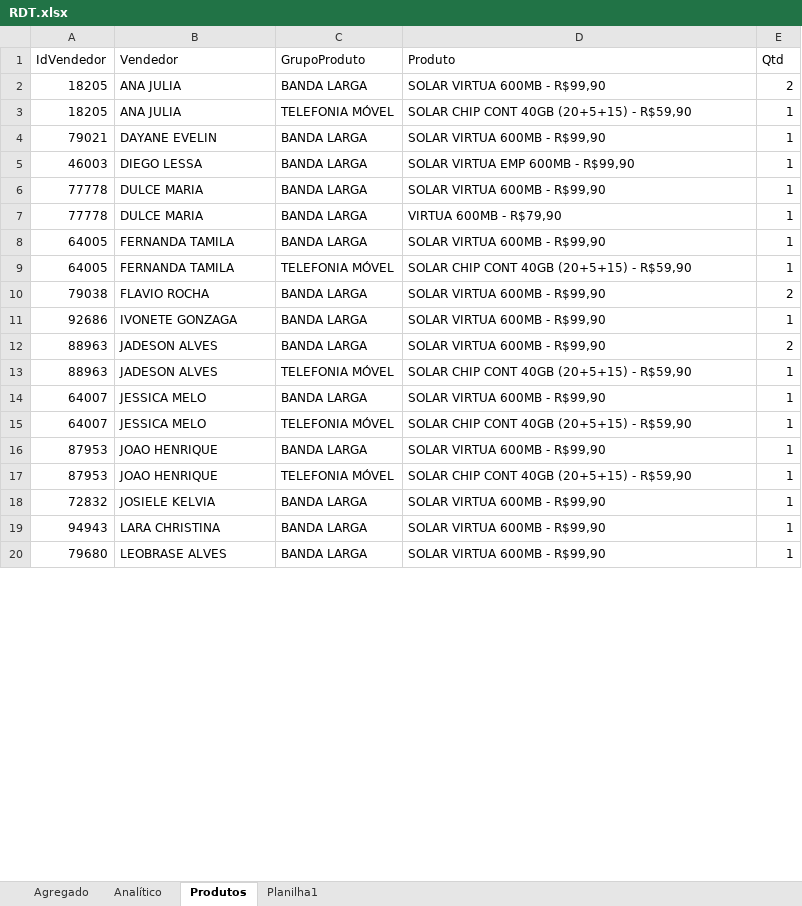
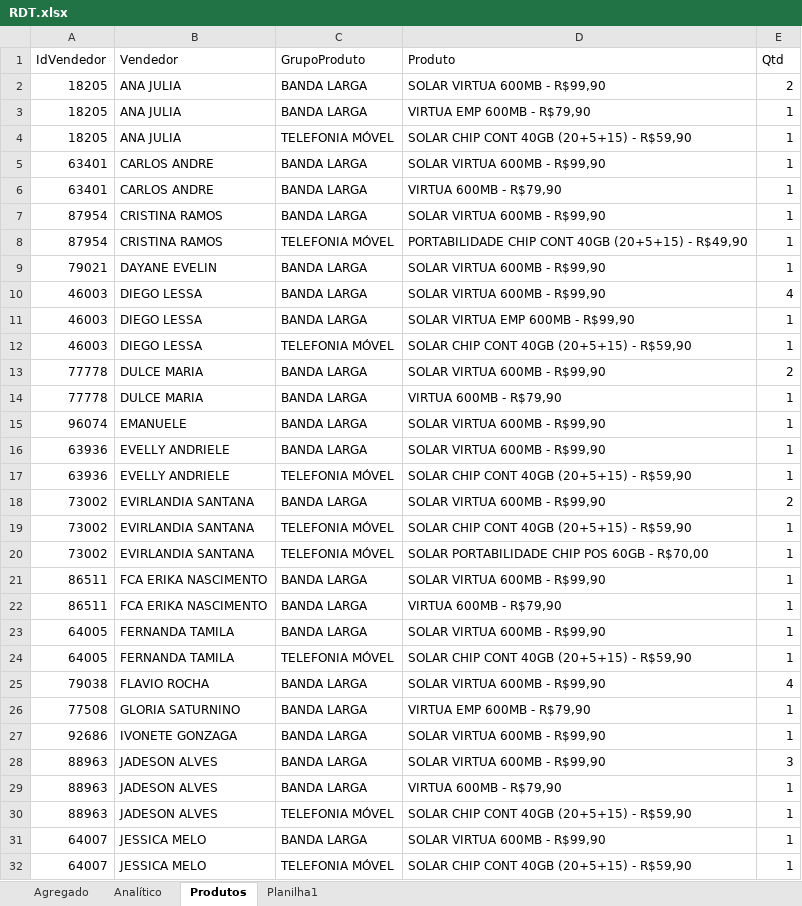
Before and after one commit to JeffersonDeylane/LP2---sistema-de-vendas, an Excel workbook: dados/importacao/RDT.xlsx, sheet Produtos, drawn as a sheet; only a part is shown; the shorter side is filled out with more unchanged rows; values as stored, in another font and other column widths than the file's, no borders; addresses are those after the commit; the diff covers the shown part only; the diff names each change by its address in the sheet, - before the commit and + after, or states it on an @@ line.

```diff
--- a/dados/importacao/RDT.xlsx (sheet Produtos)
+++ b/dados/importacao/RDT.xlsx (sheet Produtos)
+row 3: 18205 | ANA JULIA | BANDA LARGA | VIRTUA EMP 600MB - R$79,90 | 1
+row 5: 63401 | CARLOS ANDRE | BANDA LARGA | SOLAR VIRTUA 600MB - R$99,90 | 1
+row 6: 63401 | CARLOS ANDRE | BANDA LARGA | VIRTUA 600MB - R$79,90 | 1
+row 7: 87954 | CRISTINA RAMOS | BANDA LARGA | SOLAR VIRTUA 600MB - R$99,90 | 1
+row 8: 87954 | CRISTINA RAMOS | TELEFONIA MÓVEL | PORTABILIDADE CHIP CONT 40GB (20+5+15) - R$49,90 | 1
+row 10: 46003 | DIEGO LESSA | BANDA LARGA | SOLAR VIRTUA 600MB - R$99,90 | 4
+row 12: 46003 | DIEGO LESSA | TELEFONIA MÓVEL | SOLAR CHIP CONT 40GB (20+5+15) - R$59,90 | 1
-E13 (Qtd): 1
+E13 (Qtd): 2
+row 15: 96074 | EMANUELE | BANDA LARGA | SOLAR VIRTUA 600MB - R$99,90 | 1
+row 16: 63936 | EVELLY ANDRIELE | BANDA LARGA | SOLAR VIRTUA 600MB - R$99,90 | 1
+row 17: 63936 | EVELLY ANDRIELE | TELEFONIA MÓVEL | SOLAR CHIP CONT 40GB (20+5+15) - R$59,90 | 1
+row 18: 73002 | EVIRLANDIA SANTANA | BANDA LARGA | SOLAR VIRTUA 600MB - R$99,90 | 2
+row 19: 73002 | EVIRLANDIA SANTANA | TELEFONIA MÓVEL | SOLAR CHIP CONT 40GB (20+5+15) - R$59,90 | 1
+row 20: 73002 | EVIRLANDIA SANTANA | TELEFONIA MÓVEL | SOLAR PORTABILIDADE CHIP POS 60GB - R$70,00 | 1
+row 21: 86511 | FCA ERIKA NASCIMENTO | BANDA LARGA | SOLAR VIRTUA 600MB - R$99,90 | 1
+row 22: 86511 | FCA ERIKA NASCIMENTO | BANDA LARGA | VIRTUA 600MB - R$79,90 | 1
-E25 (Qtd): 2
+E25 (Qtd): 4
+row 26: 77508 | GLORIA SATURNINO | BANDA LARGA | VIRTUA EMP 600MB - R$79,90 | 1
-E28 (Qtd): 2
+E28 (Qtd): 3
+row 29: 88963 | JADESON ALVES | BANDA LARGA | VIRTUA 600MB - R$79,90 | 1
```
Also changed, not shown: 29 added rows and 9 edited cells elsewhere in this sheet, sheet Analítico, sheet Agregado, dados/exportacao/vendas.xlsx, dados/importacao/VNA.xlsx, 30 other files.
